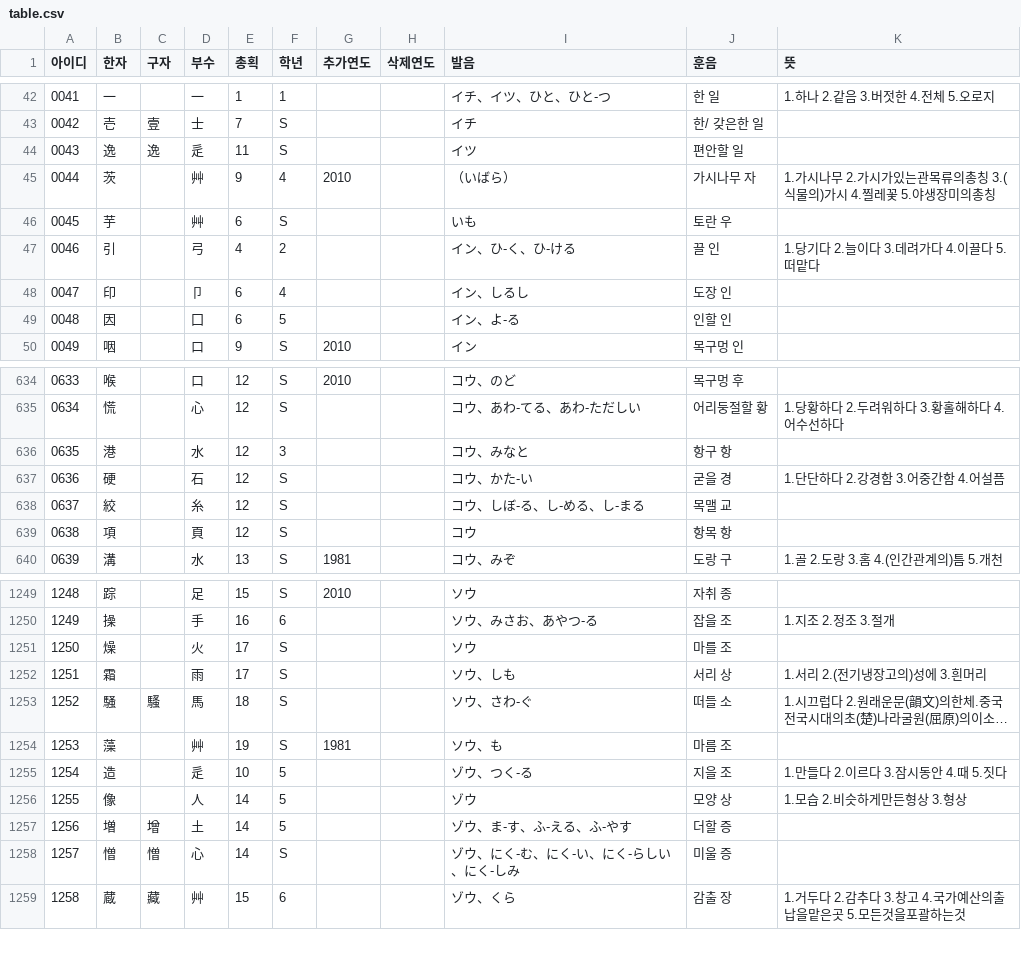
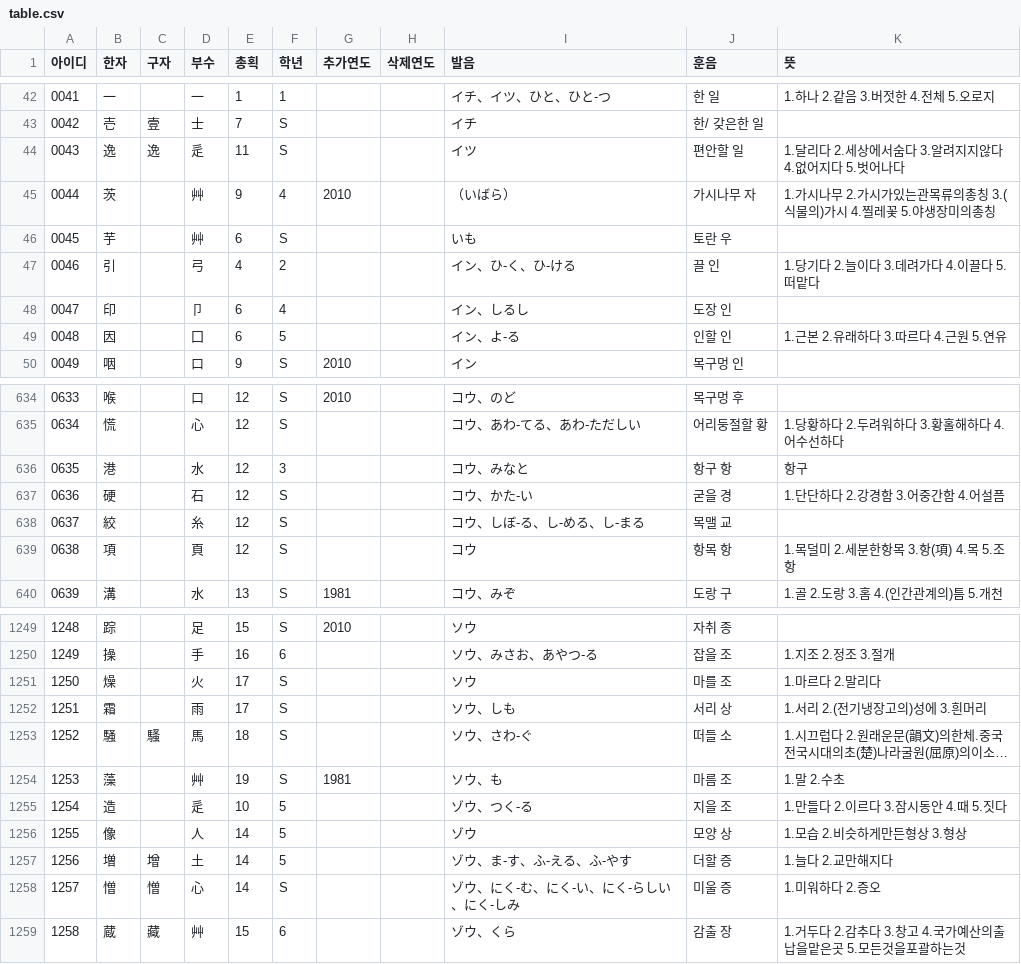
Before and after one commit to yunsteel/scrap-kanji, a CSV file: table.csv, drawn as a sheet; only a part is shown, gaps mark what is left out; long unchanged cells end in …; the diff covers the shown part only; the diff names each change by its address in the sheet, - before the commit and + after, or states it on an @@ line.

```diff
--- a/table.csv
+++ b/table.csv
-K44 (뜻): (empty)
+K44 (뜻): 1.달리다 2.세상에서숨다 3.알려지지않다 4.없어지다 5.벗어나다
-K49 (뜻): (empty)
+K49 (뜻): 1.근본 2.유래하다 3.따르다 4.근원 5.연유
-K636 (뜻): (empty)
+K636 (뜻): 항구
-K639 (뜻): (empty)
+K639 (뜻): 1.목덜미 2.세분한항목 3.항(項) 4.목 5.조항
-K1251 (뜻): (empty)
+K1251 (뜻): 1.마르다 2.말리다
-K1254 (뜻): (empty)
+K1254 (뜻): 1.말 2.수초
-K1257 (뜻): (empty)
+K1257 (뜻): 1.늘다 2.교만해지다
-K1258 (뜻): (empty)
+K1258 (뜻): 1.미워하다 2.증오
```
Also changed, not shown: 55 edited cells elsewhere in this file, 2 other files.
